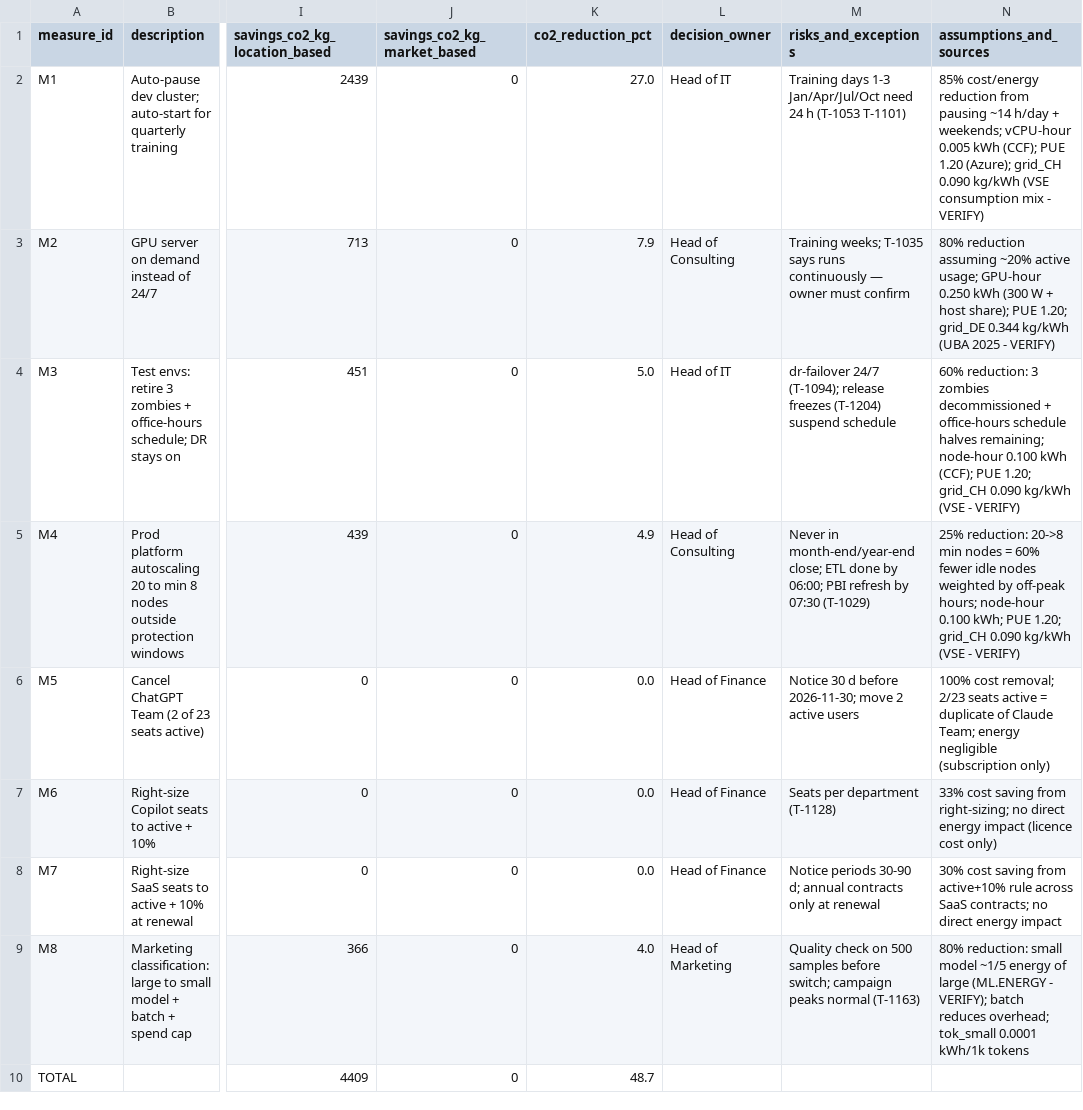
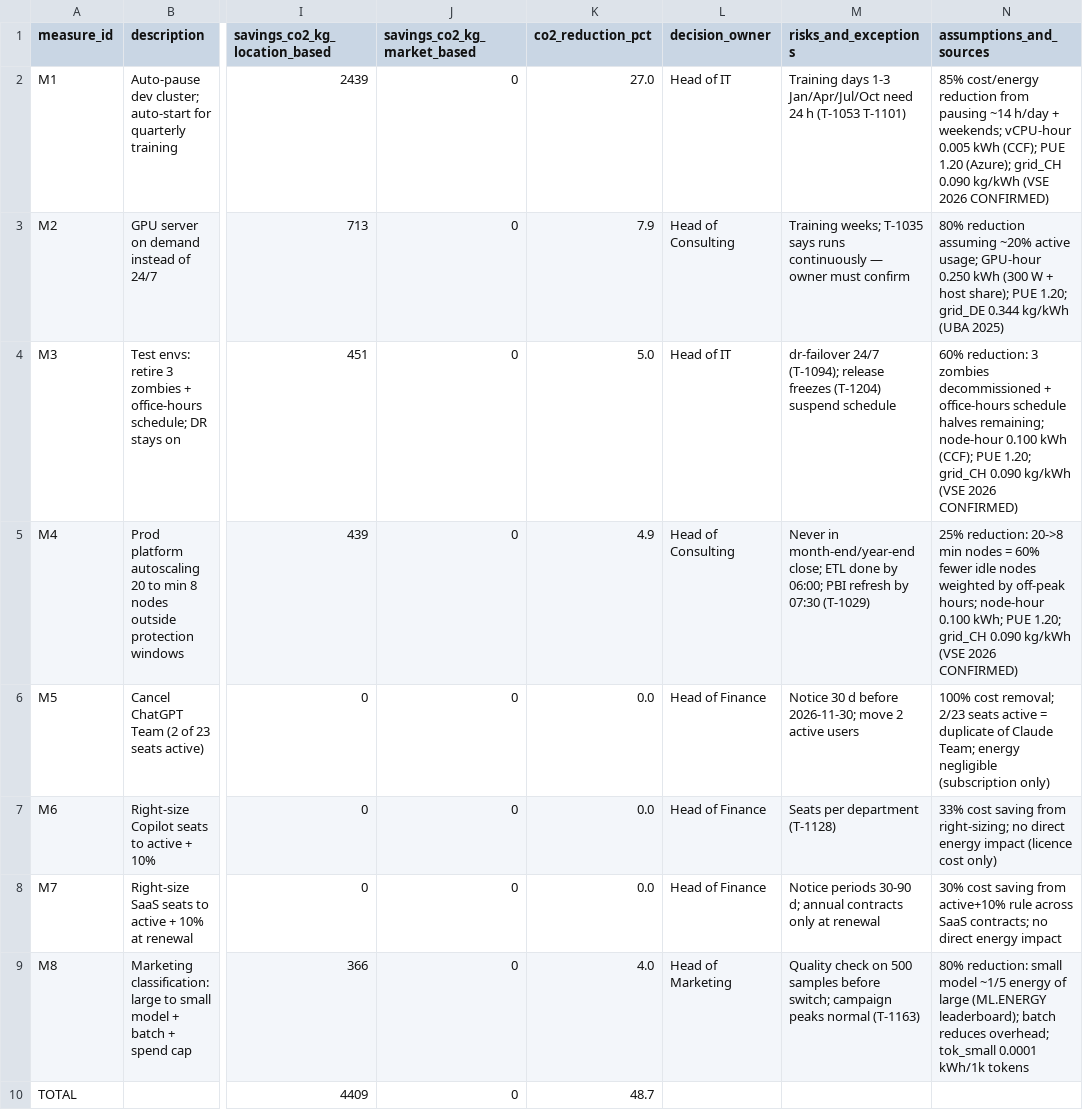
Before and after one commit to soujanyakilaru/greenledger, a CSV file: template_measures_package.csv, drawn as a sheet; only a part is shown, gaps mark what is left out; the diff names each change by its address in the sheet, - before the commit and + after, or states it on an @@ line.

```diff
--- a/template_measures_package.csv
+++ b/template_measures_package.csv
-N2 (assumptions_and_sources): …kg/kWh (VSE consumption mix - VERIFY)
+N2 (assumptions_and_sources): …kg/kWh (VSE 2026 CONFIRMED)
-N3 (assumptions_and_sources): …kg/kWh (UBA 2025 - VERIFY)
+N3 (assumptions_and_sources): …kg/kWh (UBA 2025)
-N4 (assumptions_and_sources): …kg/kWh (VSE - VERIFY)
+N4 (assumptions_and_sources): …kg/kWh (VSE 2026 CONFIRMED)
-N5 (assumptions_and_sources): …kg/kWh (VSE - VERIFY)
+N5 (assumptions_and_sources): …kg/kWh (VSE 2026 CONFIRMED)
-N9 (assumptions_and_sources): …large (ML.ENERGY - VERIFY); batch reduces…
+N9 (assumptions_and_sources): …large (ML.ENERGY leaderboard); batch reduces…
```
Also changed, not shown: template_baseline_and_assumptions.csv, 1 other file.
